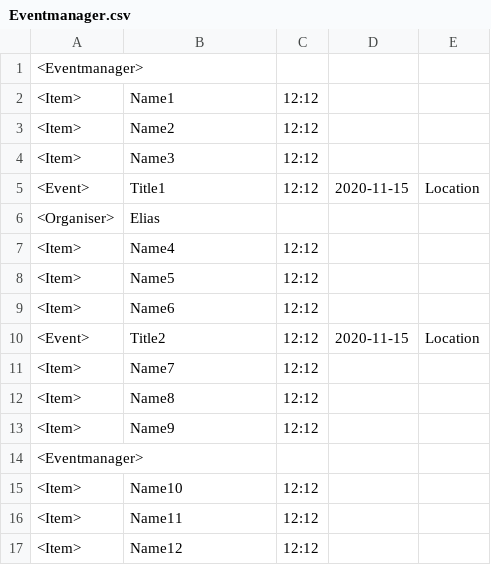
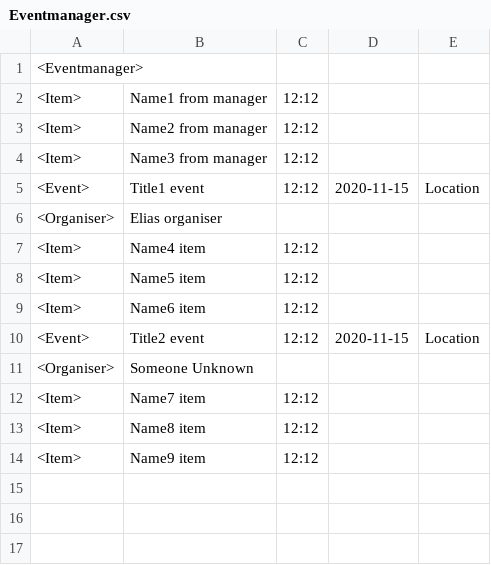
Before and after one commit to eliasdewan/eventManager-JavaGuiApplication, a CSV file: EventManager/Eventmanager.csv, drawn as a sheet.

Commit message:
P2R7: LoadEvents/Items/Organisers from a provided file(s) with testing Improved

```diff
--- a/EventManager/Eventmanager.csv
+++ b/EventManager/Eventmanager.csv
@@ -1,17 +1,14 @@
 <Eventmanager>
-<Item>,Name1,12:12
-<Item>,Name2,12:12
-<Item>,Name3,12:12
-<Event>,Title1,12:12,2020-11-15,Location
-<Organiser>,Elias
-<Item>,Name4,12:12
-<Item>,Name5,12:12
-<Item>,Name6,12:12
-<Event>,Title2,12:12,2020-11-15,Location
-<Item>,Name7,12:12
-<Item>,Name8,12:12
-<Item>,Name9,12:12
-<Eventmanager>
-<Item>,Name10,12:12
-<Item>,Name11,12:12
-<Item>,Name12,12:12
+<Item>,Name1 from manager,12:12
+<Item>,Name2 from manager,12:12
+<Item>,Name3 from manager,12:12
+<Event>,Title1 event,12:12,2020-11-15,Location
+<Organiser>,Elias organiser
+<Item>,Name4 item,12:12
+<Item>,Name5 item,12:12
+<Item>,Name6 item,12:12
+<Event>,Title2 event,12:12,2020-11-15,Location
+<Organiser>,Someone Unknown
+<Item>,Name7 item,12:12
+<Item>,Name8 item,12:12
+<Item>,Name9 item,12:12
```
Also changed, not shown: 3 other files.
